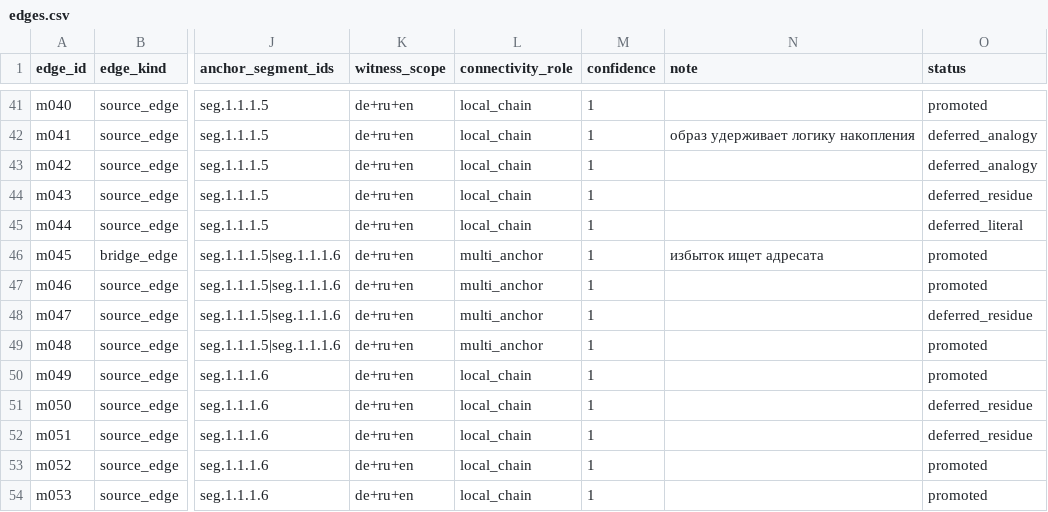
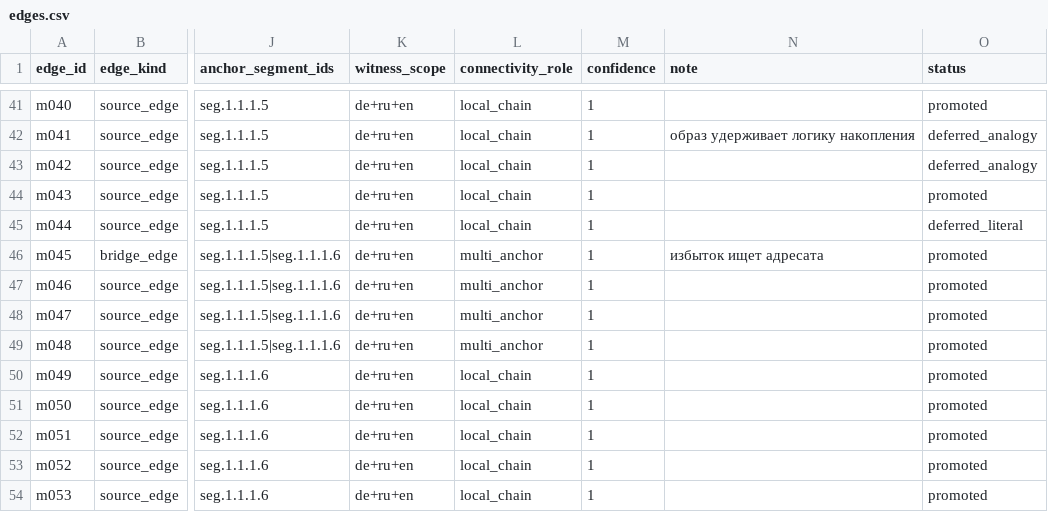
Before and after one commit to 8Dionysus/Tree-of-Sophia, a CSV file: intake/thus-spoke-zarathustra/prologue-1/mode-b/edges.csv, drawn as a sheet; only a part is shown, gaps mark what is left out; the diff covers the shown part only; the diff names each change by its address in the sheet, - before the commit and + after, or states it on an @@ line.

Commit message:
Close Zarathustra support residue layer

```diff
--- a/intake/thus-spoke-zarathustra/prologue-1/mode-b/edges.csv
+++ b/intake/thus-spoke-zarathustra/prologue-1/mode-b/edges.csv
-O44 (status): deferred_residue
+O44 (status): promoted
-O48 (status): deferred_residue
+O48 (status): promoted
-O51:O52 (status): deferred_residue
+O51:O52 (status): promoted
```
Also changed, not shown: 29 edited cells elsewhere in this file, intake/thus-spoke-zarathustra/prologue-1/mode-b/nodes.csv, 39 other files.
